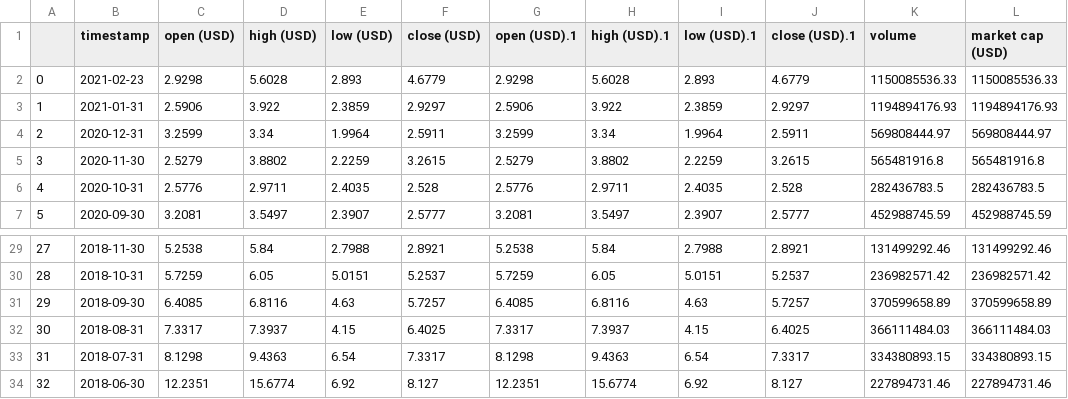
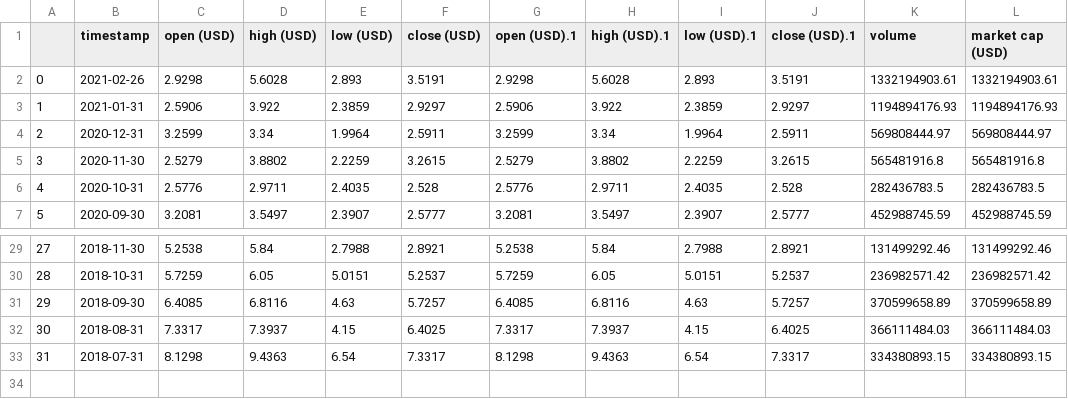
Before and after one commit to Coscos12/Heroku_app, a CSV file: Aplhavantage/data/data/crypto/EOS_monthly.csv, drawn as a sheet; only a part is shown, gaps mark what is left out.

```diff
--- a/Aplhavantage/data/data/crypto/EOS_monthly.csv
+++ b/Aplhavantage/data/data/crypto/EOS_monthly.csv
@@ -1,3 +1,3 @@
 ,timestamp,open (USD),high (USD),low (USD),close (USD),open (USD).1,high (USD).1,low (USD).1,close (USD).1,volume,market cap (USD)
-0,2021-02-23,2.9298,5.6028,2.893,4.6779,2.9298,5.6028,2.893,4.6779,1150085536.33,1150085536.33
+0,2021-02-26,2.9298,5.6028,2.893,3.5191,2.9298,5.6028,2.893,3.5191,1332194903.61,1332194903.61
 1,2021-01-31,2.5906,3.922,2.3859,2.9297,2.5906,3.922,2.3859,2.9297,1194894176.93,1194894176.93
@@ -33,2 +33 @@
 31,2018-07-31,8.1298,9.4363,6.54,7.3317,8.1298,9.4363,6.54,7.3317,334380893.15,334380893.15
-32,2018-06-30,12.2351,15.6774,6.92,8.127,12.2351,15.6774,6.92,8.127,227894731.46,227894731.46
```
Also changed, not shown: Aplhavantage/data/data/crypto/Bitcoin_monthly.csv, Aplhavantage/data/data/crypto/Ethereum_monthly.csv, 13 other files.
